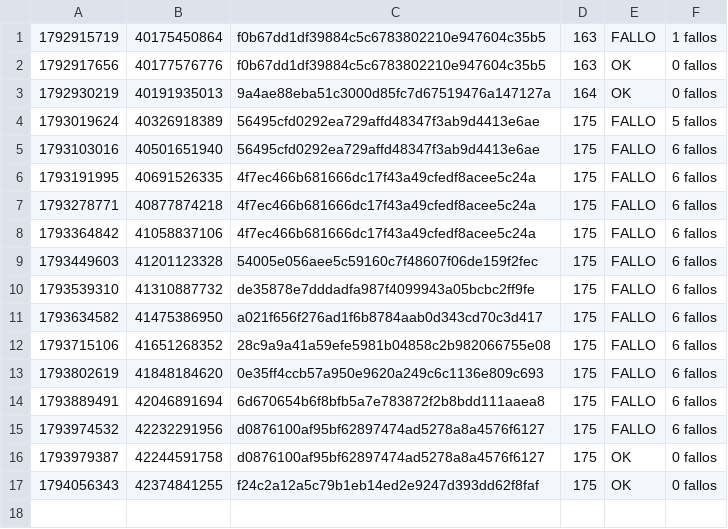
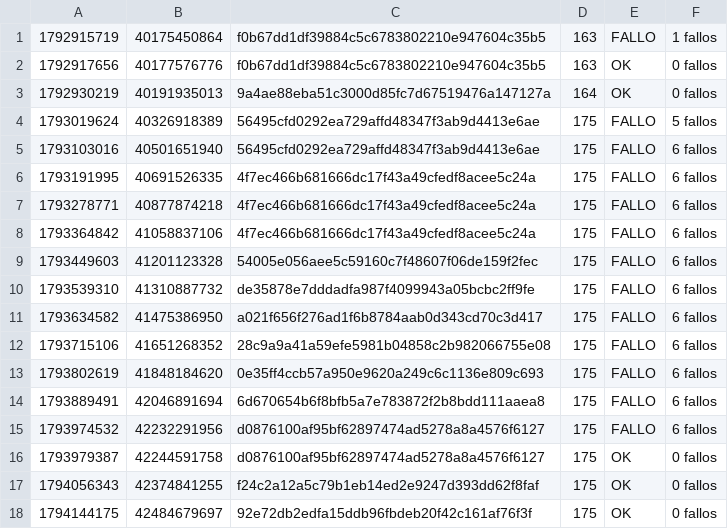
Before and after one commit to alexisoller-cpu/servidor-testigo, a TSV file: estado/registro.tsv, drawn as a sheet; the diff names each change by its address in the sheet, - before the commit and + after, or states it on an @@ line.

```diff
--- a/estado/registro.tsv
+++ b/estado/registro.tsv
+row 18: 1794144175 | 42484679697 | 92e72db2edfa15ddb96fbdeb20f42c161af76f3f | 175 | OK | 0 fallos
```
Also changed, not shown: estado/filas.tsv, 1 other file.
